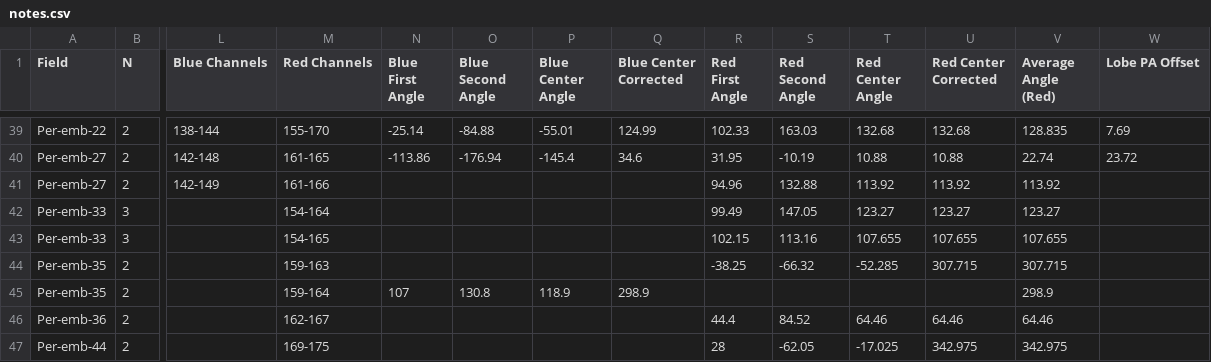
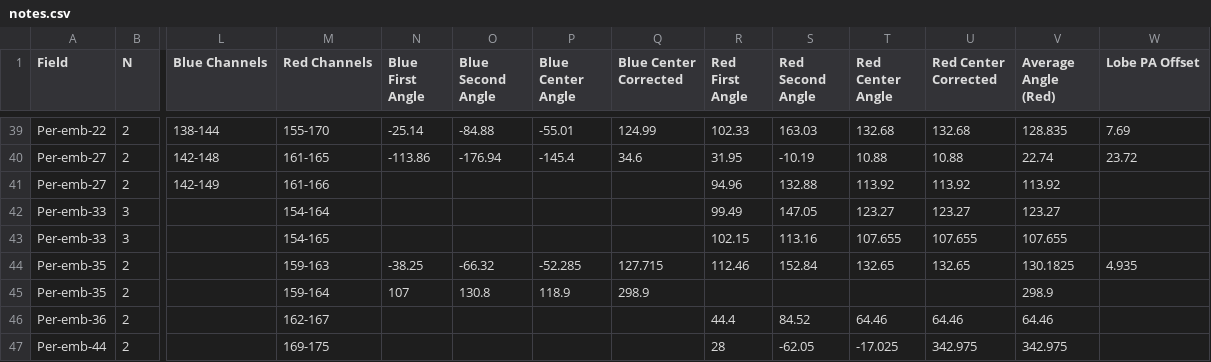
Before and after one commit to ryguy2k4/hops-research, a CSV file: data/input/notes.csv, drawn as a sheet; only a part is shown, gaps mark what is left out; the diff names each change by its address in the sheet, - before the commit and + after, or states it on an @@ line.

```diff
--- a/data/input/notes.csv
+++ b/data/input/notes.csv
-N44 (Blue First Angle): (empty)
+N44 (Blue First Angle): -38.25
-O44 (Blue Second Angle): (empty)
+O44 (Blue Second Angle): -66.32
-P44 (Blue Center Angle): (empty)
+P44 (Blue Center Angle): -52.285
-Q44 (Blue Center Corrected): (empty)
+Q44 (Blue Center Corrected): 127.715
-R44 (Red First Angle): -38.25
+R44 (Red First Angle): 112.46
-S44 (Red Second Angle): -66.32
+S44 (Red Second Angle): 152.84
-T44 (Red Center Angle): -52.285
+T44 (Red Center Angle): 132.65
-U44 (Red Center Corrected): 307.715
+U44 (Red Center Corrected): 132.65
-V44 (Average Angle (Red)): 307.715
+V44 (Average Angle (Red)): 130.1825
-W44 (Lobe PA Offset): (empty)
+W44 (Lobe PA Offset): 4.935
```
Also changed, not shown: data/output/outflow_data.csv, 34 other files.
